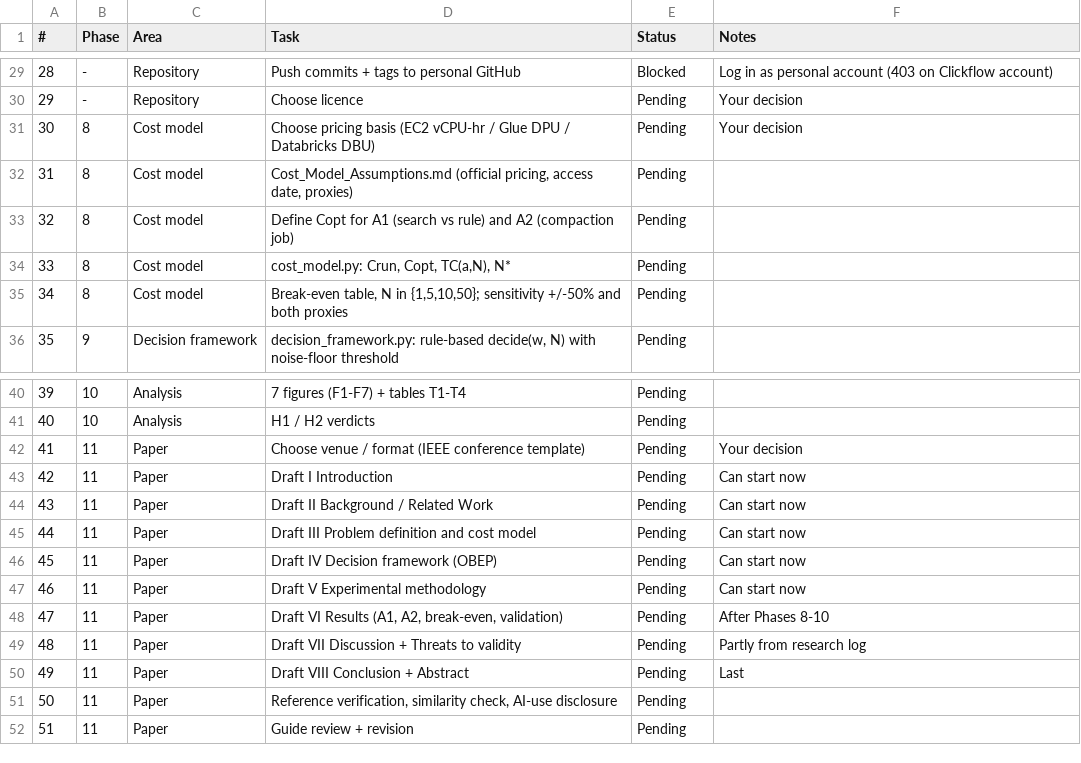
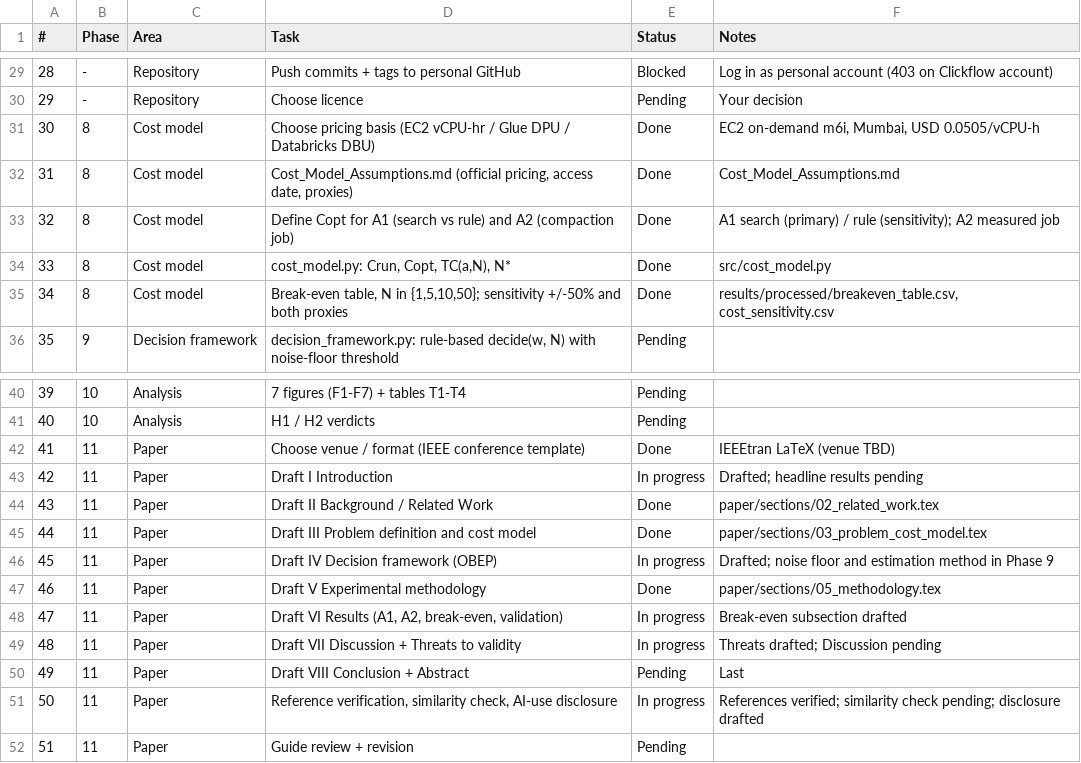
Before and after one commit to Mustaqeem3313/spark-cost-aware-optimization-CAO-DF, a CSV file: docs/project_checklist.csv, drawn as a sheet; only a part is shown, gaps mark what is left out.

```diff
--- a/docs/project_checklist.csv
+++ b/docs/project_checklist.csv
@@ -30,7 +30,7 @@
 29,-,Repository,Choose licence,Pending,Your decision
-30,8,Cost model,Choose pricing basis (EC2 vCPU-hr / Glue DPU / Databricks DBU),Pending,Your decision
-31,8,Cost model,"Cost_Model_Assumptions.md (official pricing, access date, proxies)",Pending,
-32,8,Cost model,Define Copt for A1 (search vs rule) and A2 (compaction job),Pending,
-33,8,Cost model,"cost_model.py: Crun, Copt, TC(a,N), N*",Pending,
-34,8,Cost model,"Break-even table, N in {1,5,10,50}; sensitivity +/-50% and both proxies",Pending,
+30,8,Cost model,Choose pricing basis (EC2 vCPU-hr / Glue DPU / Databricks DBU),Done,"EC2 on-demand m6i, Mumbai, USD 0.0505/vCPU-h"
+31,8,Cost model,"Cost_Model_Assumptions.md (official pricing, access date, proxies)",Done,Cost_Model_Assumptions.md
+32,8,Cost model,Define Copt for A1 (search vs rule) and A2 (compaction job),Done,A1 search (primary) / rule (sensitivity); A2 measured job
+33,8,Cost model,"cost_model.py: Crun, Copt, TC(a,N), N*",Done,src/cost_model.py
+34,8,Cost model,"Break-even table, N in {1,5,10,50}; sensitivity +/-50% and both proxies",Done,"results/processed/breakeven_table.csv, cost_sensitivity.csv"
 35,9,Decision framework,"decision_framework.py: rule-based decide(w, N) with noise-floor threshold",Pending,
@@ -41,12 +41,12 @@
 40,10,Analysis,H1 / H2 verdicts,Pending,
-41,11,Paper,Choose venue / format (IEEE conference template),Pending,Your decision
-42,11,Paper,Draft I Introduction,Pending,Can start now
-43,11,Paper,Draft II Background / Related Work,Pending,Can start now
-44,11,Paper,Draft III Problem definition and cost model,Pending,Can start now
-45,11,Paper,Draft IV Decision framework (OBEP),Pending,Can start now
-46,11,Paper,Draft V Experimental methodology,Pending,Can start now
-47,11,Paper,"Draft VI Results (A1, A2, break-even, validation)",Pending,After Phases 8-10
-48,11,Paper,Draft VII Discussion + Threats to validity,Pending,Partly from research log
+41,11,Paper,Choose venue / format (IEEE conference template),Done,IEEEtran LaTeX (venue TBD)
+42,11,Paper,Draft I Introduction,In progress,Drafted; headline results pending
+43,11,Paper,Draft II Background / Related Work,Done,paper/sections/02_related_work.tex
+44,11,Paper,Draft III Problem definition and cost model,Done,paper/sections/03_problem_cost_model.tex
+45,11,Paper,Draft IV Decision framework (OBEP),In progress,Drafted; noise floor and estimation method in Phase 9
+46,11,Paper,Draft V Experimental methodology,Done,paper/sections/05_methodology.tex
+47,11,Paper,"Draft VI Results (A1, A2, break-even, validation)",In progress,Break-even subsection drafted
+48,11,Paper,Draft VII Discussion + Threats to validity,In progress,Threats drafted; Discussion pending
 49,11,Paper,Draft VIII Conclusion + Abstract,Pending,Last
-50,11,Paper,"Reference verification, similarity check, AI-use disclosure",Pending,
+50,11,Paper,"Reference verification, similarity check, AI-use disclosure",In progress,References verified; similarity check pending; disclosure drafted
 51,11,Paper,Guide review + revision,Pending,
```
Also changed, not shown: 16 other files.
